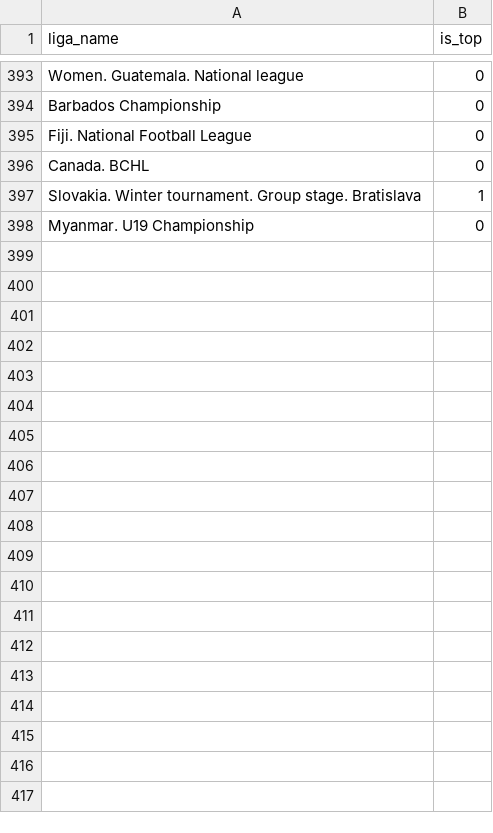
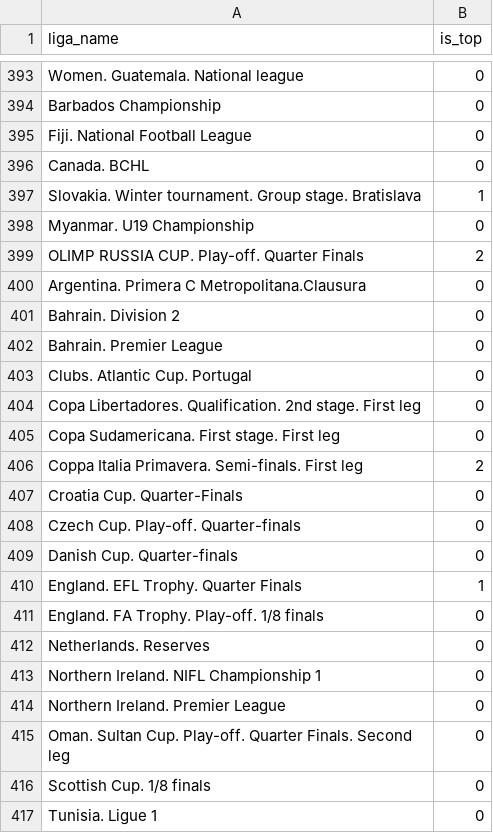
Before and after one commit to jekeam/better, a CSV file: top_by_name.csv, drawn as a sheet; only a part is shown, gaps mark what is left out; the diff covers the shown part only; the diff names each change by its address in the sheet, - before the commit and + after, or states it on an @@ line.

Commit message:
add

```diff
--- a/top_by_name.csv
+++ b/top_by_name.csv
+row 399: OLIMP RUSSIA CUP. Play-off. Quarter Finals | 2
+row 400: Argentina. Primera C Metropolitana.Clausura | 0
+row 401: Bahrain. Division 2 | 0
+row 402: Bahrain. Premier League | 0
+row 403: Clubs. Atlantic Cup. Portugal | 0
+row 404: Copa Libertadores. Qualification. 2nd stage. First leg | 0
+row 405: Copa Sudamericana. First stage. First leg | 0
+row 406: Coppa Italia Primavera. Semi-finals. First leg | 2
+row 407: Croatia Cup. Quarter-Finals | 0
+row 408: Czech Cup. Play-off. Quarter-finals | 0
+row 409: Danish Cup. Quarter-finals | 0
+row 410: England. EFL Trophy. Quarter Finals | 1
+row 411: England. FA Trophy. Play-off. 1/8 finals | 0
+row 412: Netherlands. Reserves | 0
+row 413: Northern Ireland. NIFL Championship 1 | 0
+row 414: Northern Ireland. Premier League | 0
+row 415: Oman. Sultan Cup. Play-off. Quarter Finals. Second leg | 0
+row 416: Scottish Cup. 1/8 finals | 0
+row 417: Tunisia. Ligue 1 | 0
```
Also changed, not shown: 43 added rows elsewhere in this file.
